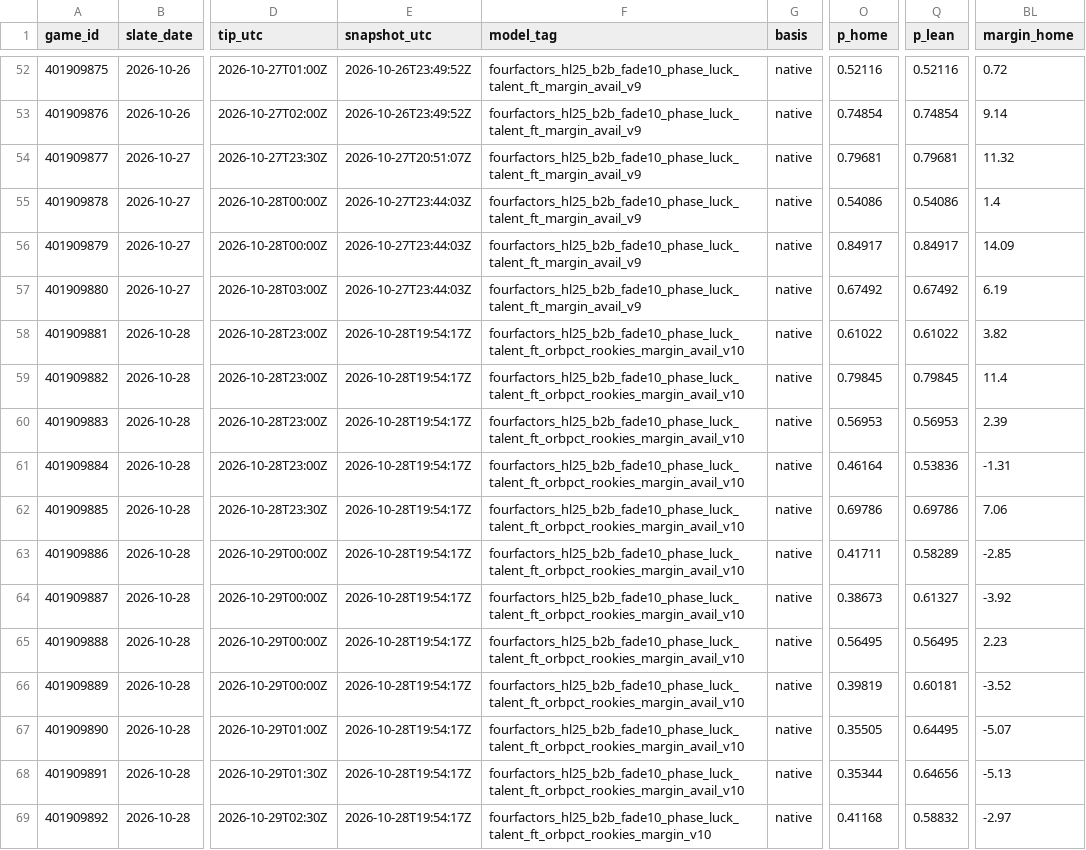
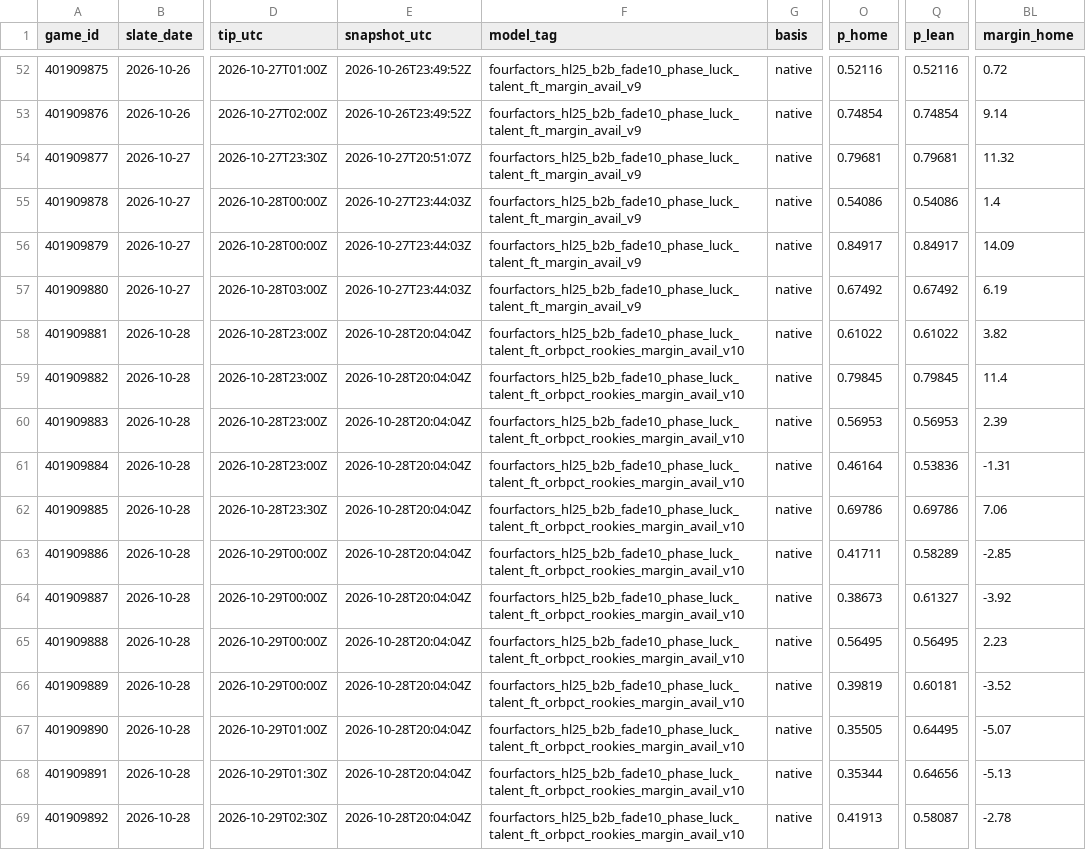
Before and after one commit to Dave356w/nba-matchups, a CSV file: data/nba_ledger.csv, drawn as a sheet; only a part is shown, gaps mark what is left out; the diff names each change by its address in the sheet, - before the commit and + after, or states it on an @@ line.

```diff
--- a/data/nba_ledger.csv
+++ b/data/nba_ledger.csv
-E58:E69 (snapshot_utc): 2026-10-28T19:54:17Z
+E58:E69 (snapshot_utc): 2026-10-28T20:04:04Z
-F69 (model_tag): fourfactors_hl25_b2b_fade10_phase_luck_talent_ft_orbpct_rookies_margin_v10
+F69 (model_tag): fourfactors_hl25_b2b_fade10_phase_luck_talent_ft_orbpct_rookies_margin_avail_v10
-O69 (p_home): 0.41168
+O69 (p_home): 0.41913
-Q69 (p_lean): 0.58832
+Q69 (p_lean): 0.58087
-BL69 (margin_home): -2.97
+BL69 (margin_home): -2.78
```
Also changed, not shown: data/nba_injuries.csv, data/nba_sleeper.csv, 1 other file.
